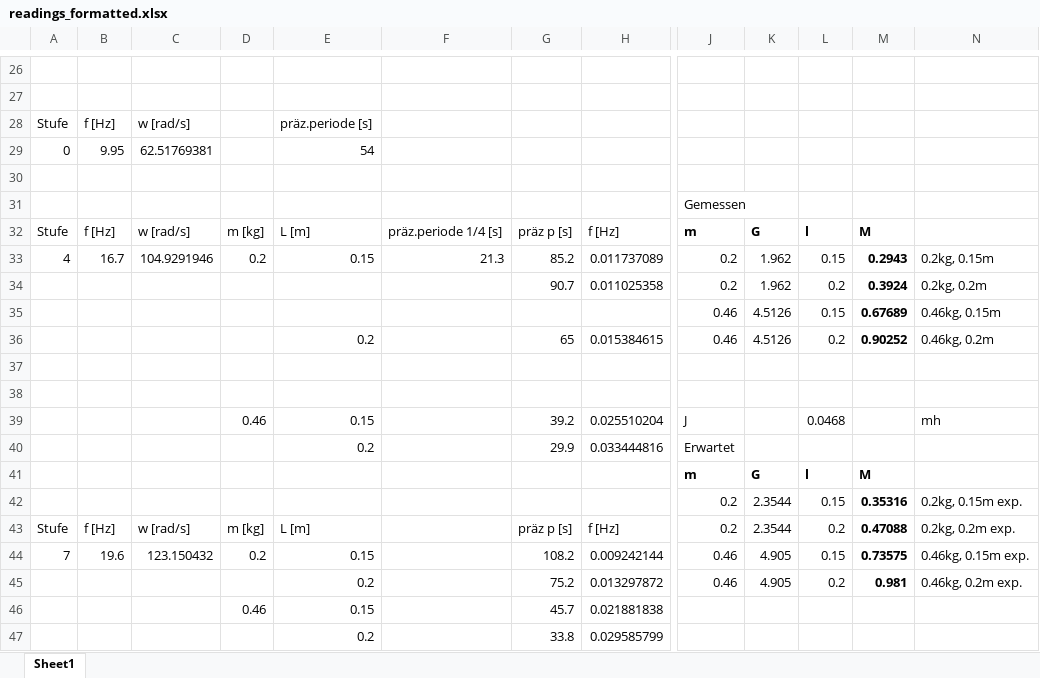
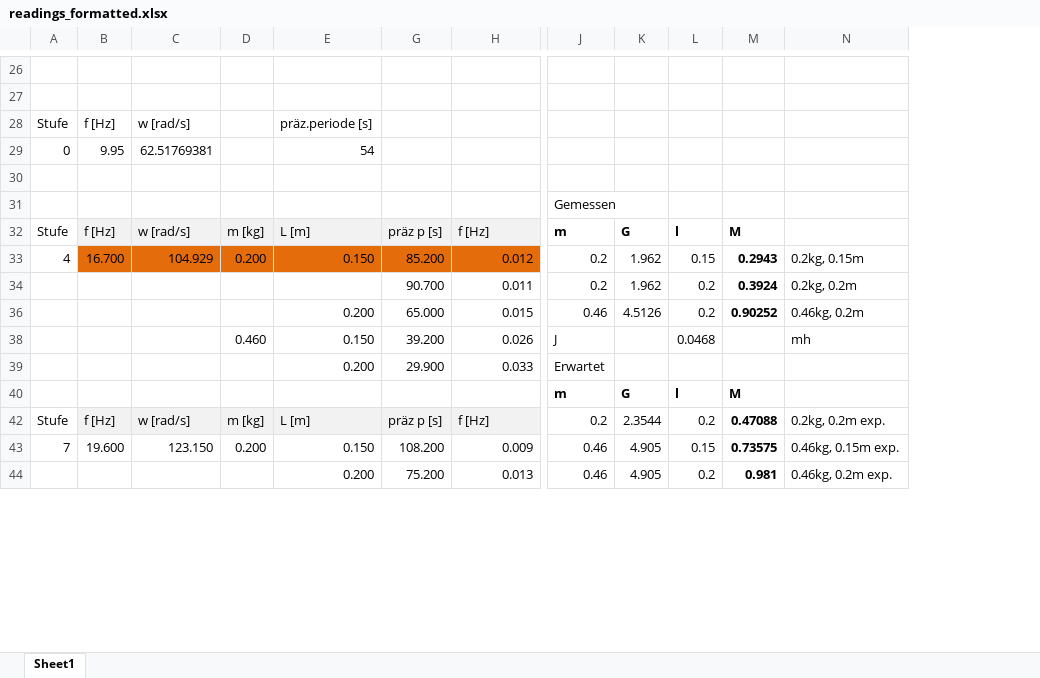
Before and after one commit to HappyEmu/physics-reports, an Excel workbook: exp9/data/readings_formatted.xlsx, sheet Sheet1, drawn as a sheet; only a part is shown, gaps mark what is left out; values as stored, in another font and other column widths than the file's, no borders; charts and pictures not drawn; removed rows and columns are numbered as before the commit, all else as after; rows hold the shown columns only; the diff covers the shown part only; the diff names each change by its address in the sheet, - before the commit and + after, or states it on an @@ line.

```diff
--- a/exp9/data/readings_formatted.xlsx (sheet Sheet1)
+++ b/exp9/data/readings_formatted.xlsx (sheet Sheet1)
@@ column F hidden, rows 32-33: präz.periode 1/4 [s] | 21.3 @@
-column G, rows 32-34: präz p [s] | 85.2 | 90.7; row 36: 65; rows 39-40: 39.2 | 29.9; rows 43-45: präz p [s] | 108.2 | 75.2
+column G, rows 32-44: präz p [s] | 85.200 | 90.700 | 65.000 | 39.200 | 29.900 |  | präz p [s] | 108.200 | 75.200
-B32:E32 fill: none
+B32:E32 fill: #F2F2F2
-H32 fill: none
+H32 fill: #F2F2F2
-B33: 16.7
+B33: 16.700
-B33:E33 fill: none
+B33:E33 fill: #E46C0A
-C33: 104.9291946
+C33: 104.929
-D33: 0.2
+D33: 0.200
-E33: 0.15
+E33: 0.150
-H33: 0.011737089
+H33: 0.012
-H33 fill: none
+H33 fill: #E46C0A
-H34: 0.011025358
+H34: 0.011
@@ row 35 hidden:  |  |  |  |  |  |  |  | 0.46 | 4.5126 | 0.15 | 0.67689 | 0.46kg, 0.15m @@
-E36: 0.2
+E36: 0.200
-H36: 0.015384615
+H36: 0.015
-row 37: (empty)
-row 38: (empty)
-D38: 0.46
+D38: 0.460
-E38: 0.15
+E38: 0.150
-H38: 0.025510204
+H38: 0.026
-E39: 0.2
+E39: 0.200
-H39: 0.033444816
+H39: 0.033
@@ row 42 hidden:  |  |  |  |  |  |  |  | 0.2 | 2.3544 | 0.15 | 0.35316 | 0.2kg, 0.15m exp. @@
-B42:E42 fill: none
+B42:E42 fill: #F2F2F2
-H42 fill: none
+H42 fill: #F2F2F2
-B43: 19.6
+B43: 19.600
-C43: 123.150432
+C43: 123.150
-D43: 0.2
+D43: 0.200
-E43: 0.15
+E43: 0.150
-H43: 0.009242144
+H43: 0.009
-E44: 0.2
+E44: 0.200
-H44: 0.013297872
+H44: 0.013
-row 46:  |  |  | 0.46 | 0.15 |  | 45.7 | 0.021881838
-row 47:  |  |  |  | 0.2 |  | 33.8 | 0.029585799
```
Also changed, not shown: 22 added rows, 21 removed rows, 13 edited cells and cell formats elsewhere in this sheet, formulas that keep their value, hidden cells, charts or pictures, 2 other files.
